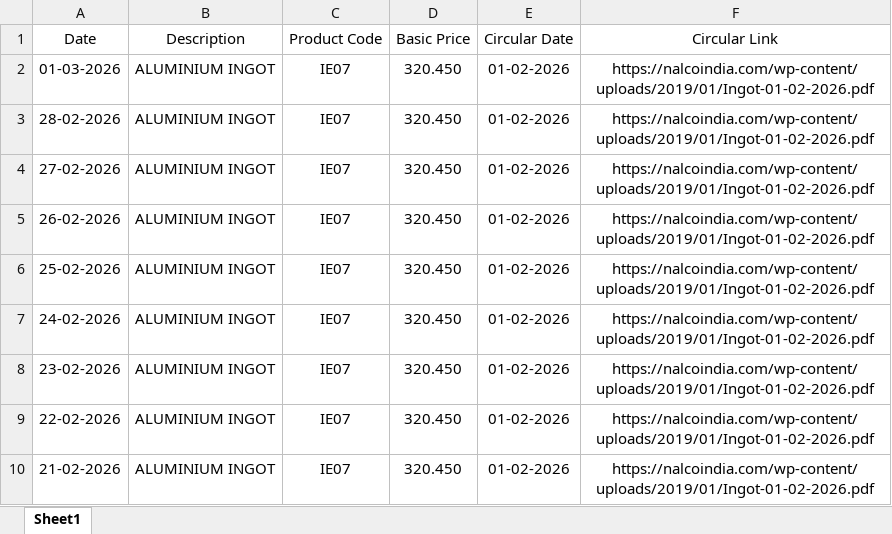
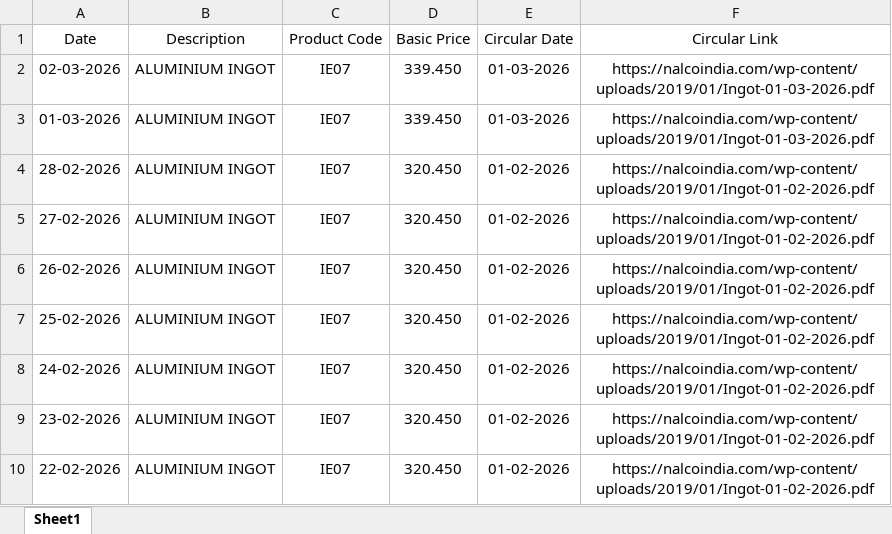
Before and after one commit to ajeeshaju1990/nalco_circular_downloader, an Excel workbook: data/nalco_prices.xlsx, sheet Sheet1, drawn as a sheet; only a part is shown; the shorter side is filled out with more unchanged rows; values as stored, in another font and other column widths than the file's, no borders; addresses are those after the commit; the diff names each change by its address in the sheet, - before the commit and + after, or states it on an @@ line.

```diff
--- a/data/nalco_prices.xlsx (sheet Sheet1)
+++ b/data/nalco_prices.xlsx (sheet Sheet1)
+row 2: 02-03-2026 | ALUMINIUM INGOT | IE07 | 339.450 | 01-03-2026 | https://nalcoindia.com/wp-content/uploads/2019/01/Ingot-01-03-2026.pdf
-D3 (Basic Price): 320.450
+D3 (Basic Price): 339.450
-E3 (Circular Date): 01-02-2026
+E3 (Circular Date): 01-03-2026
-F3 (Circular Link): https://nalcoindia.com/wp-content/uploads/2019/01/Ingot-01-02-2026.pdf
+F3 (Circular Link): https://nalcoindia.com/wp-content/uploads/2019/01/Ingot-01-03-2026.pdf
```
Also changed, not shown: data/nalco_run_log.xlsx, 2 other files.
